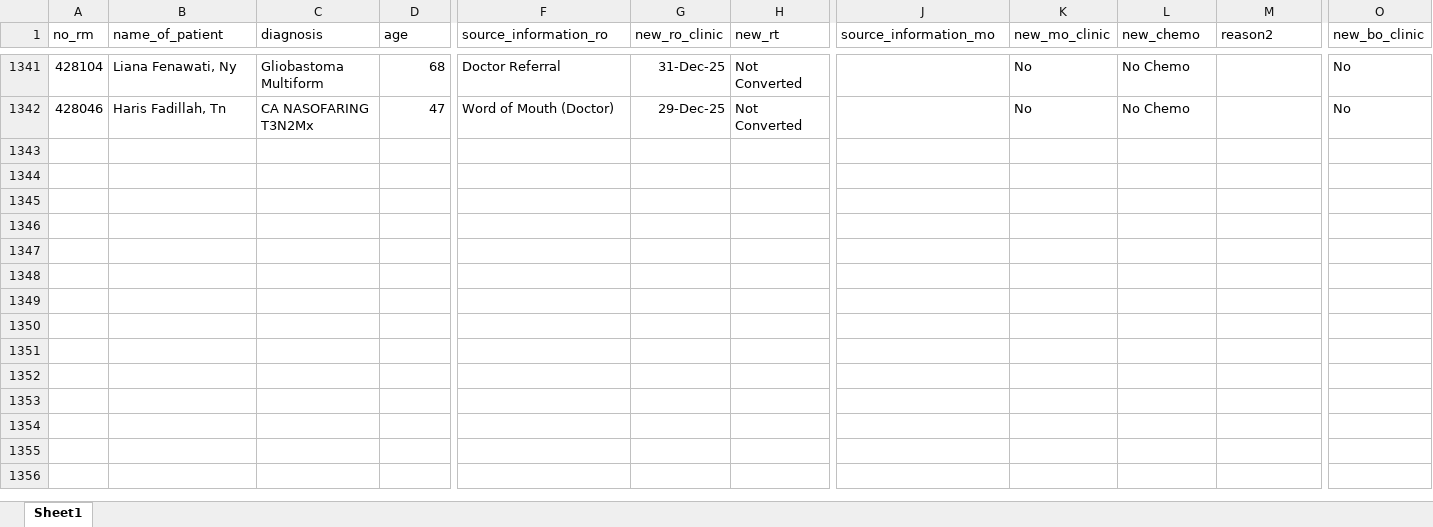
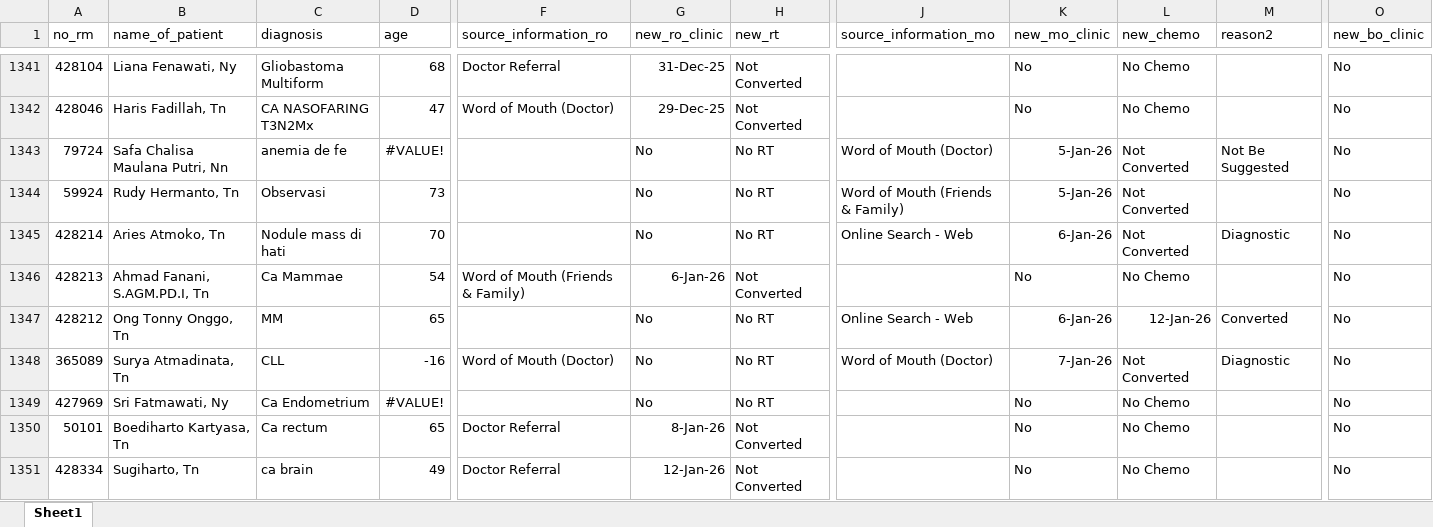
Before and after one commit to trenaldy-online/report-pa, an Excel workbook: import_database_app_ahcc copy.xlsx, sheet Sheet1, drawn as a sheet; only a part is shown, gaps mark what is left out; values as stored, in another font and other column widths than the file's, no borders; rows hold the shown columns only; the diff covers the shown part only; the diff names each change by its address in the sheet, - before the commit and + after, or states it on an @@ line.

```diff
--- a/import_database_app_ahcc copy.xlsx (sheet Sheet1)
+++ b/import_database_app_ahcc copy.xlsx (sheet Sheet1)
+row 1343: 79724 | Safa Chalisa Maulana Putri, Nn | anemia de fe | #VALUE! |  | No | No RT | Word of Mouth (Doctor) | 5-Jan-26 | Not Converted | Not Be Suggested | No
+row 1344: 59924 | Rudy Hermanto, Tn | Observasi | 73 |  | No | No RT | Word of Mouth (Friends & Family) | 5-Jan-26 | Not Converted |  | No
+row 1345: 428214 | Aries Atmoko, Tn | Nodule mass di hati | 70 |  | No | No RT | Online Search - Web | 6-Jan-26 | Not Converted | Diagnostic | No
+row 1346: 428213 | Ahmad Fanani, S.AGM.PD.I, Tn | Ca Mammae | 54 | Word of Mouth (Friends & Family) | 6-Jan-26 | Not Converted |  | No | No Chemo |  | No
+row 1347: 428212 | Ong Tonny Onggo, Tn | MM | 65 |  | No | No RT | Online Search - Web | 6-Jan-26 | 12-Jan-26 | Converted | No
+row 1348: 365089 | Surya Atmadinata, Tn | CLL | -16 | Word of Mouth (Doctor) | No | No RT | Word of Mouth (Doctor) | 7-Jan-26 | Not Converted | Diagnostic | No
+row 1349: 427969 | Sri Fatmawati, Ny | Ca Endometrium | #VALUE! |  | No | No RT |  | No | No Chemo |  | No
+row 1350: 50101 | Boediharto Kartyasa, Tn | Ca rectum | 65 | Doctor Referral | 8-Jan-26 | Not Converted |  | No | No Chemo |  | No
+row 1351: 428334 | Sugiharto, Tn | ca brain | 49 | Doctor Referral | 12-Jan-26 | Not Converted |  | No | No Chemo |  | No
```
Also changed, not shown: 49 added rows elsewhere in this sheet, import_RT_converted.xlsx, import_kemo_converted.xlsx, 8 other files.
